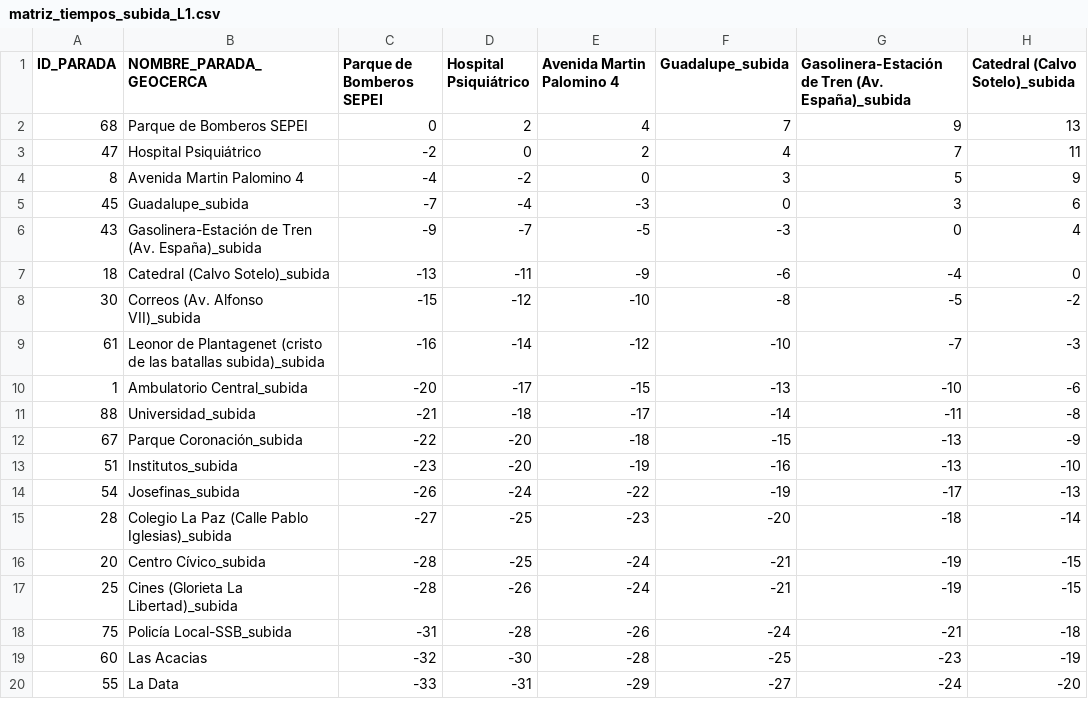
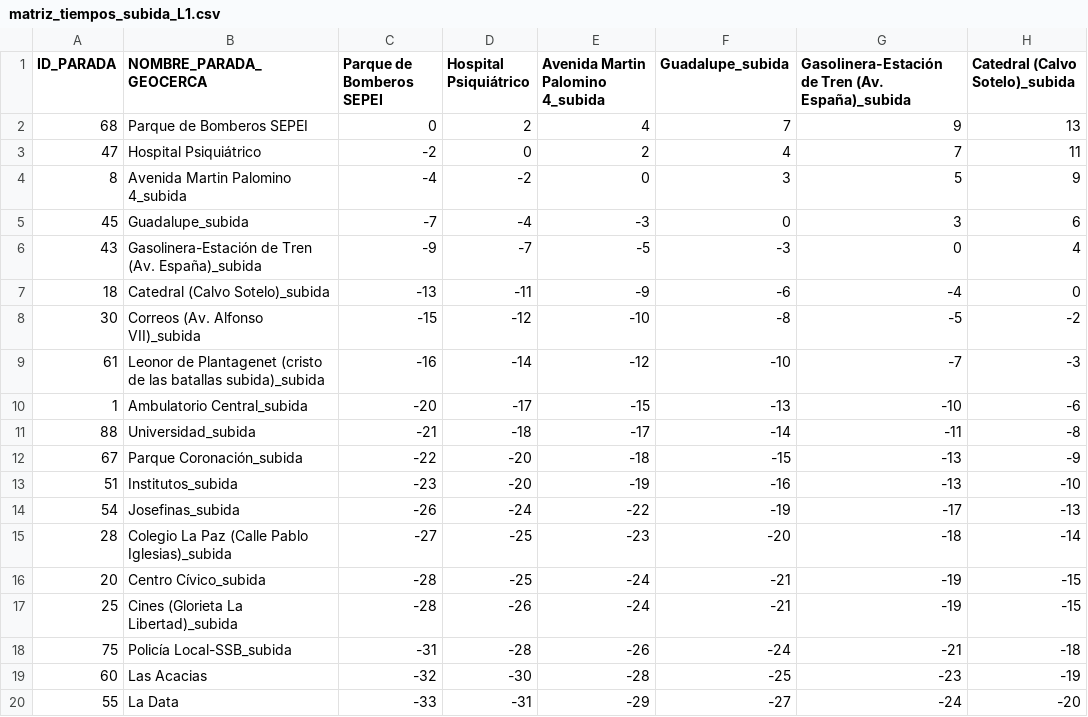
Before and after one commit to KepaAmigoTECHFriendly/gestionBus, a CSV file: inst/extdata/matriz_tiempos_subida_L1.csv, drawn as a sheet; only a part is shown; the diff names each change by its address in the sheet, - before the commit and + after, or states it on an @@ line.

```diff
--- a/inst/extdata/matriz_tiempos_subida_L1.csv
+++ b/inst/extdata/matriz_tiempos_subida_L1.csv
-E1: Avenida Martin Palomino 4
+E1: Avenida Martin Palomino 4_subida
-B4 (NOMBRE_PARADA_GEOCERCA): Avenida Martin Palomino 4
+B4 (NOMBRE_PARADA_GEOCERCA): Avenida Martin Palomino 4_subida
```
Also changed, not shown: inst/extdata/matriz_tiempos_bajada_L1.csv, inst/extdata/paradas_bus_plasencia.csv, 1 other file.
